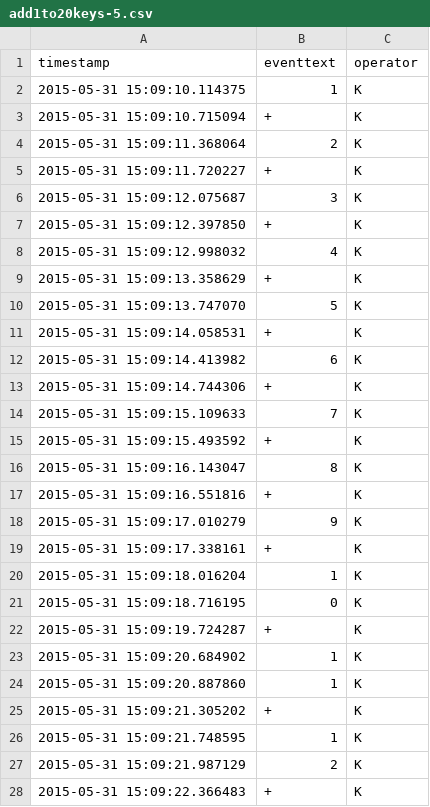
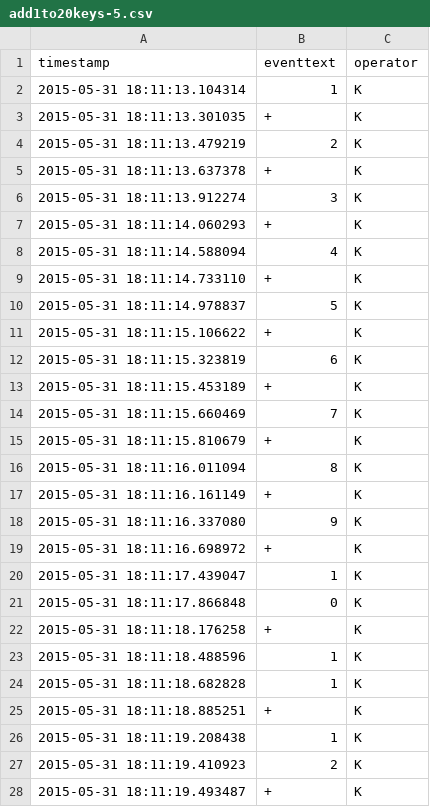
Before and after one commit to mopat/TextEntrySpeed, a CSV file: A6/rpCalc/source/keys1-20/add1to20keys-5.csv, drawn as a sheet; only a part is shown; the diff covers the shown part only.

```diff
--- a/A6/rpCalc/source/keys1-20/add1to20keys-5.csv
+++ b/A6/rpCalc/source/keys1-20/add1to20keys-5.csv
@@ -1,28 +1,28 @@
 timestamp,eventtext,operator
-2015-05-31 15:09:10.114375,1,K
-2015-05-31 15:09:10.715094,+,K
-2015-05-31 15:09:11.368064,2,K
-2015-05-31 15:09:11.720227,+,K
-2015-05-31 15:09:12.075687,3,K
-2015-05-31 15:09:12.397850,+,K
-2015-05-31 15:09:12.998032,4,K
-2015-05-31 15:09:13.358629,+,K
-2015-05-31 15:09:13.747070,5,K
-2015-05-31 15:09:14.058531,+,K
-2015-05-31 15:09:14.413982,6,K
-2015-05-31 15:09:14.744306,+,K
-2015-05-31 15:09:15.109633,7,K
-2015-05-31 15:09:15.493592,+,K
-2015-05-31 15:09:16.143047,8,K
-2015-05-31 15:09:16.551816,+,K
-2015-05-31 15:09:17.010279,9,K
-2015-05-31 15:09:17.338161,+,K
-2015-05-31 15:09:18.016204,1,K
-2015-05-31 15:09:18.716195,0,K
-2015-05-31 15:09:19.724287,+,K
-2015-05-31 15:09:20.684902,1,K
-2015-05-31 15:09:20.887860,1,K
-2015-05-31 15:09:21.305202,+,K
-2015-05-31 15:09:21.748595,1,K
-2015-05-31 15:09:21.987129,2,K
-2015-05-31 15:09:22.366483,+,K
+2015-05-31 18:11:13.104314,1,K
+2015-05-31 18:11:13.301035,+,K
+2015-05-31 18:11:13.479219,2,K
+2015-05-31 18:11:13.637378,+,K
+2015-05-31 18:11:13.912274,3,K
+2015-05-31 18:11:14.060293,+,K
+2015-05-31 18:11:14.588094,4,K
+2015-05-31 18:11:14.733110,+,K
+2015-05-31 18:11:14.978837,5,K
+2015-05-31 18:11:15.106622,+,K
+2015-05-31 18:11:15.323819,6,K
+2015-05-31 18:11:15.453189,+,K
+2015-05-31 18:11:15.660469,7,K
+2015-05-31 18:11:15.810679,+,K
+2015-05-31 18:11:16.011094,8,K
+2015-05-31 18:11:16.161149,+,K
+2015-05-31 18:11:16.337080,9,K
+2015-05-31 18:11:16.698972,+,K
+2015-05-31 18:11:17.439047,1,K
+2015-05-31 18:11:17.866848,0,K
+2015-05-31 18:11:18.176258,+,K
+2015-05-31 18:11:18.488596,1,K
+2015-05-31 18:11:18.682828,1,K
+2015-05-31 18:11:18.885251,+,K
+2015-05-31 18:11:19.208438,1,K
+2015-05-31 18:11:19.410923,2,K
+2015-05-31 18:11:19.493487,+,K
```
Also changed, not shown: 24 edited cells elsewhere in this file, A6/rpCalc/source/keys1-20/add1to20keys-6.csv, A6/rpCalc/source/keys1-20/add1to20keys-7.csv, 2 other files.
